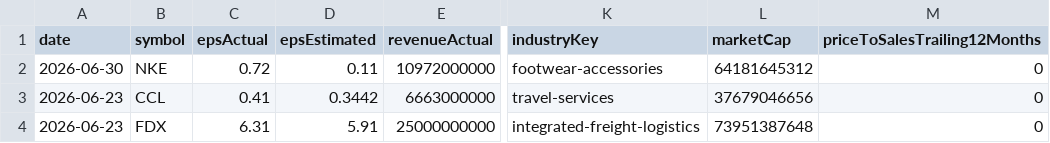
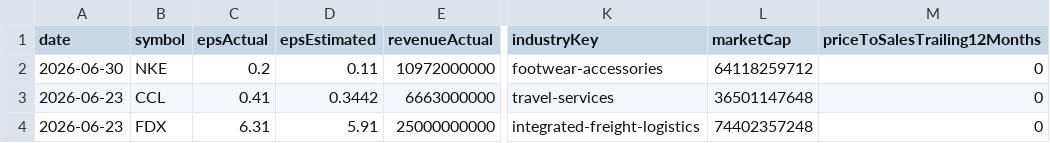
Before and after one commit to fishinmn/stock_screener, a CSV file: data/fundamentals_screener_recent_earnings.csv, drawn as a sheet; only a part is shown, gaps mark what is left out; the diff names each change by its address in the sheet, - before the commit and + after, or states it on an @@ line.

```diff
--- a/data/fundamentals_screener_recent_earnings.csv
+++ b/data/fundamentals_screener_recent_earnings.csv
-C2 (epsActual): 0.72
+C2 (epsActual): 0.2
-L2 (marketCap): 64181645312
+L2 (marketCap): 64118259712
-L3 (marketCap): 37679046656
+L3 (marketCap): 36501147648
-L4 (marketCap): 73951387648
+L4 (marketCap): 74402357248
```
Also changed, not shown: data/recent_earnings.csv, data/recent_earnings_data.csv, 9 other files.
